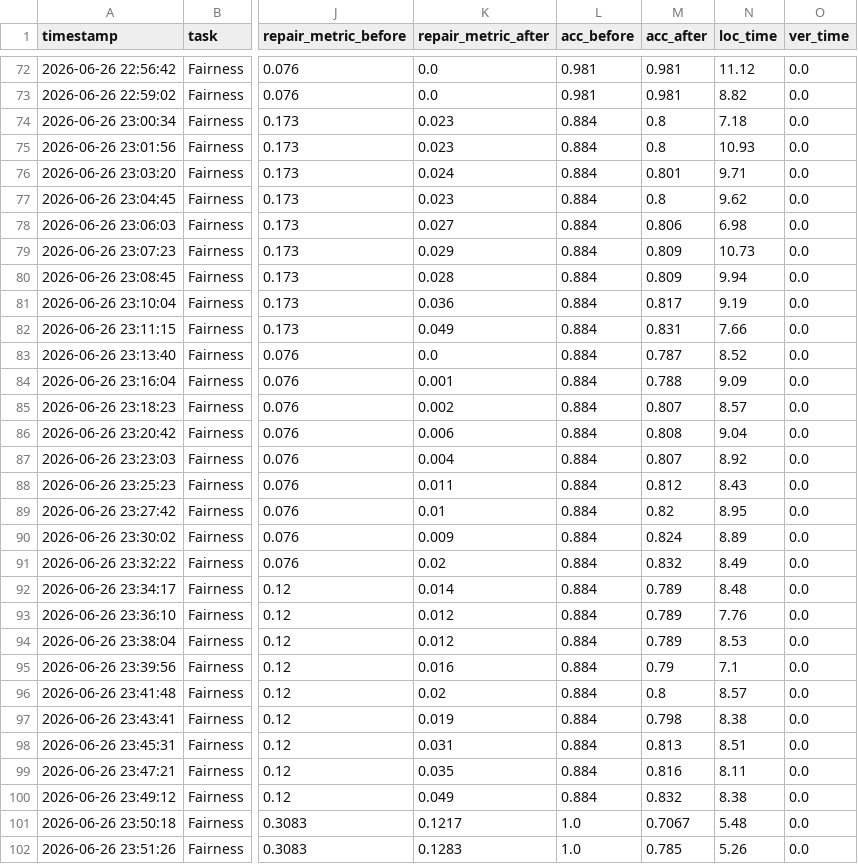
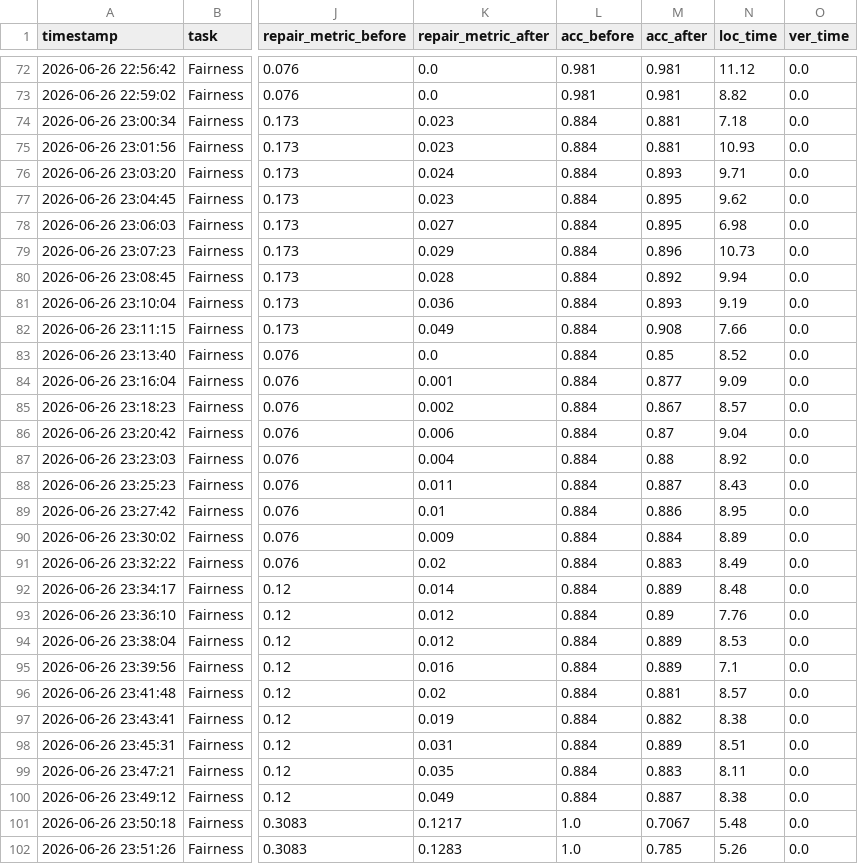
Before and after one commit to 2121122WD/pivr-artifact, a CSV file: PiVR/experiments/results/rq4_repair_stage_stability_result.csv, drawn as a sheet; only a part is shown, gaps mark what is left out; the diff covers the shown part only; the diff names each change by its address in the sheet, - before the commit and + after, or states it on an @@ line.

```diff
--- a/PiVR/experiments/results/rq4_repair_stage_stability_result.csv
+++ b/PiVR/experiments/results/rq4_repair_stage_stability_result.csv
-M74:M75 (acc_after): 0.8
+M74:M75 (acc_after): 0.881
-M76 (acc_after): 0.801
+M76 (acc_after): 0.893
-M77 (acc_after): 0.8
+M77 (acc_after): 0.895
-M78 (acc_after): 0.806
+M78 (acc_after): 0.895
-M79 (acc_after): 0.809
+M79 (acc_after): 0.896
-M80 (acc_after): 0.809
+M80 (acc_after): 0.892
-M81 (acc_after): 0.817
+M81 (acc_after): 0.893
-M82 (acc_after): 0.831
+M82 (acc_after): 0.908
-M83 (acc_after): 0.787
+M83 (acc_after): 0.85
-M84 (acc_after): 0.788
+M84 (acc_after): 0.877
-M85 (acc_after): 0.807
+M85 (acc_after): 0.867
-M86 (acc_after): 0.808
+M86 (acc_after): 0.87
-M87 (acc_after): 0.807
+M87 (acc_after): 0.88
-M88 (acc_after): 0.812
+M88 (acc_after): 0.887
-M89 (acc_after): 0.82
+M89 (acc_after): 0.886
-M90 (acc_after): 0.824
+M90 (acc_after): 0.884
-M91 (acc_after): 0.832
+M91 (acc_after): 0.883
-M92 (acc_after): 0.789
+M92 (acc_after): 0.889
-M93 (acc_after): 0.789
+M93 (acc_after): 0.89
-M94 (acc_after): 0.789
+M94 (acc_after): 0.889
-M95 (acc_after): 0.79
+M95 (acc_after): 0.889
-M96 (acc_after): 0.8
+M96 (acc_after): 0.881
-M97 (acc_after): 0.798
+M97 (acc_after): 0.882
-M98 (acc_after): 0.813
+M98 (acc_after): 0.889
-M99 (acc_after): 0.816
+M99 (acc_after): 0.883
-M100 (acc_after): 0.832
+M100 (acc_after): 0.887
```
Also changed, not shown: 124 edited cells elsewhere in this file, PiVR/experiments/results/rq2_ablation_result.csv, 15 other files.
